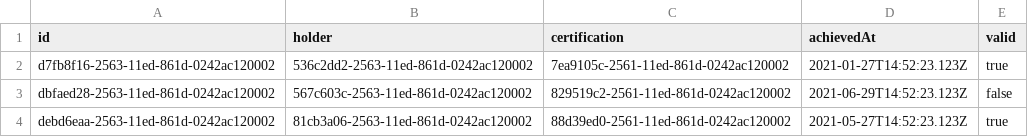
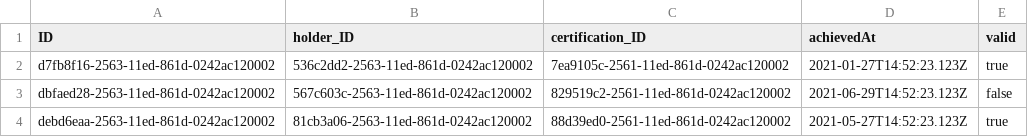
Before and after one commit to bogdanov27c/certification-system, a CSV file: db/data/certification_system.db-Certificates.csv (was db/data/certification_system.db-Certificate.csv), drawn as a sheet.

```diff
--- a/db/data/certification_system.db-Certificate.csv
+++ b/db/data/certification_system.db-Certificates.csv
@@ -1,2 +1,2 @@
-id,holder,certification,achievedAt,valid
+ID,holder_ID,certification_ID,achievedAt,valid
 d7fb8f16-2563-11ed-861d-0242ac120002,536c2dd2-2563-11ed-861d-0242ac120002,7ea9105c-2561-11ed-861d-0242ac120002,2021-01-27T14:52:23.123Z,true
```
Also changed, not shown: db/data/certification_system.db-Exams.csv, db/data/certification_system.db-Results.csv, 8 other files.
